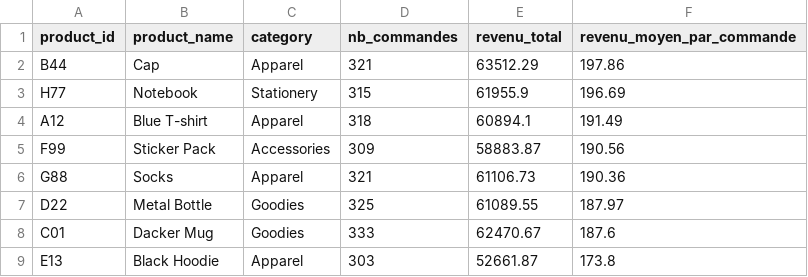
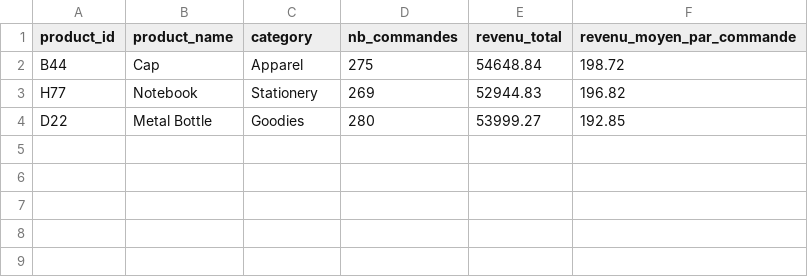
Before and after one commit to ThiamSelle/Dacker_Assessment, a CSV file: data/dashboard/produits_premium.csv, drawn as a sheet.

```diff
--- a/data/dashboard/produits_premium.csv
+++ b/data/dashboard/produits_premium.csv
@@ -1,9 +1,4 @@
 product_id,product_name,category,nb_commandes,revenu_total,revenu_moyen_par_commande
-B44,Cap,Apparel,321,63512.29,197.86
-H77,Notebook,Stationery,315,61955.9,196.69
-A12,"Blue T-shirt",Apparel,318,60894.1,191.49
-F99,"Sticker Pack",Accessories,309,58883.87,190.56
-G88,Socks,Apparel,321,61106.73,190.36
-D22,"Metal Bottle",Goodies,325,61089.55,187.97
-C01,"Dacker Mug",Goodies,333,62470.67,187.6
-E13,"Black Hoodie",Apparel,303,52661.87,173.8
+B44,Cap,Apparel,275,54648.84,198.72
+H77,Notebook,Stationery,269,52944.83,196.82
+D22,"Metal Bottle",Goodies,280,53999.27,192.85
```
Also changed, not shown: data/dashboard/kpis_produit.csv, data/dashboard/produit_pays_top.csv, 7 other files.
